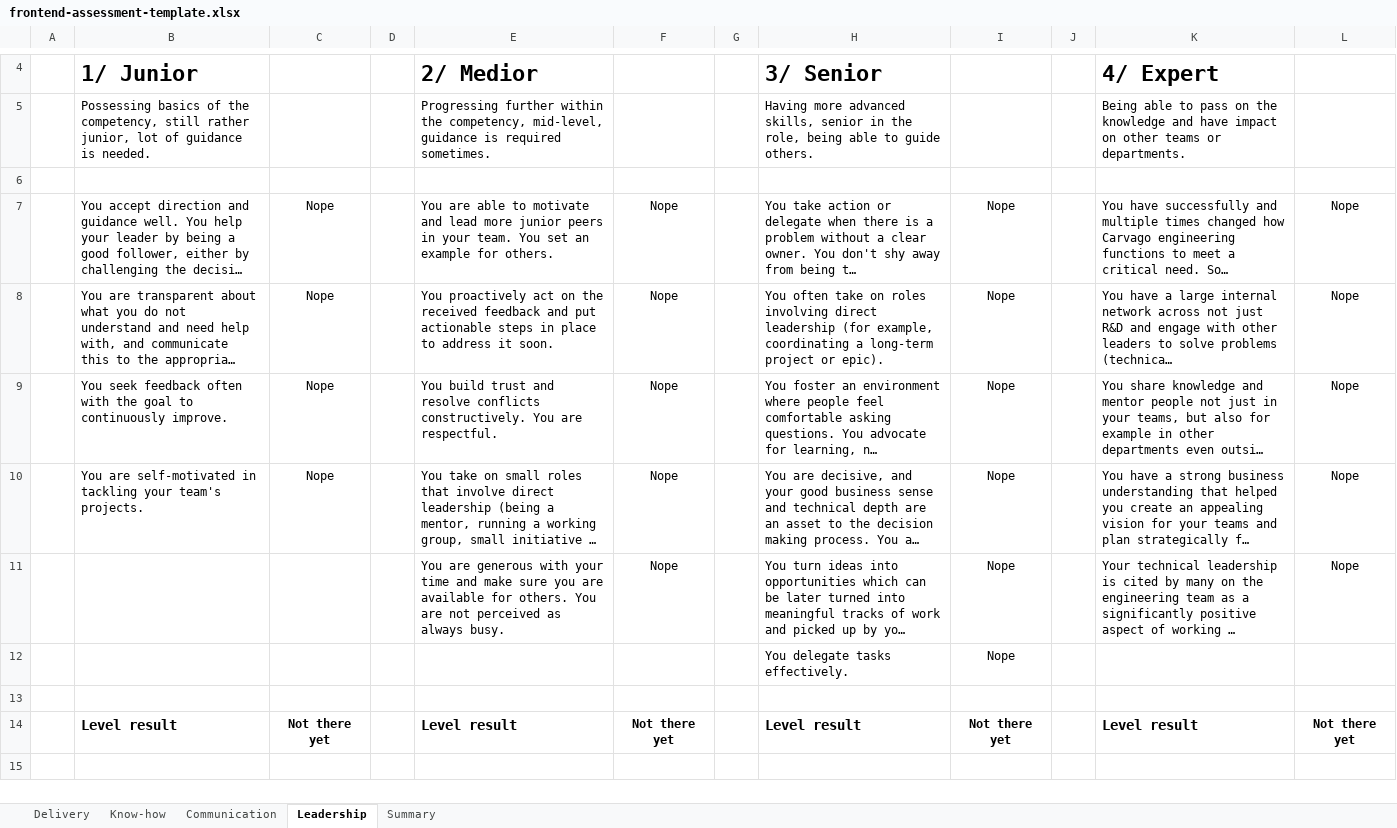
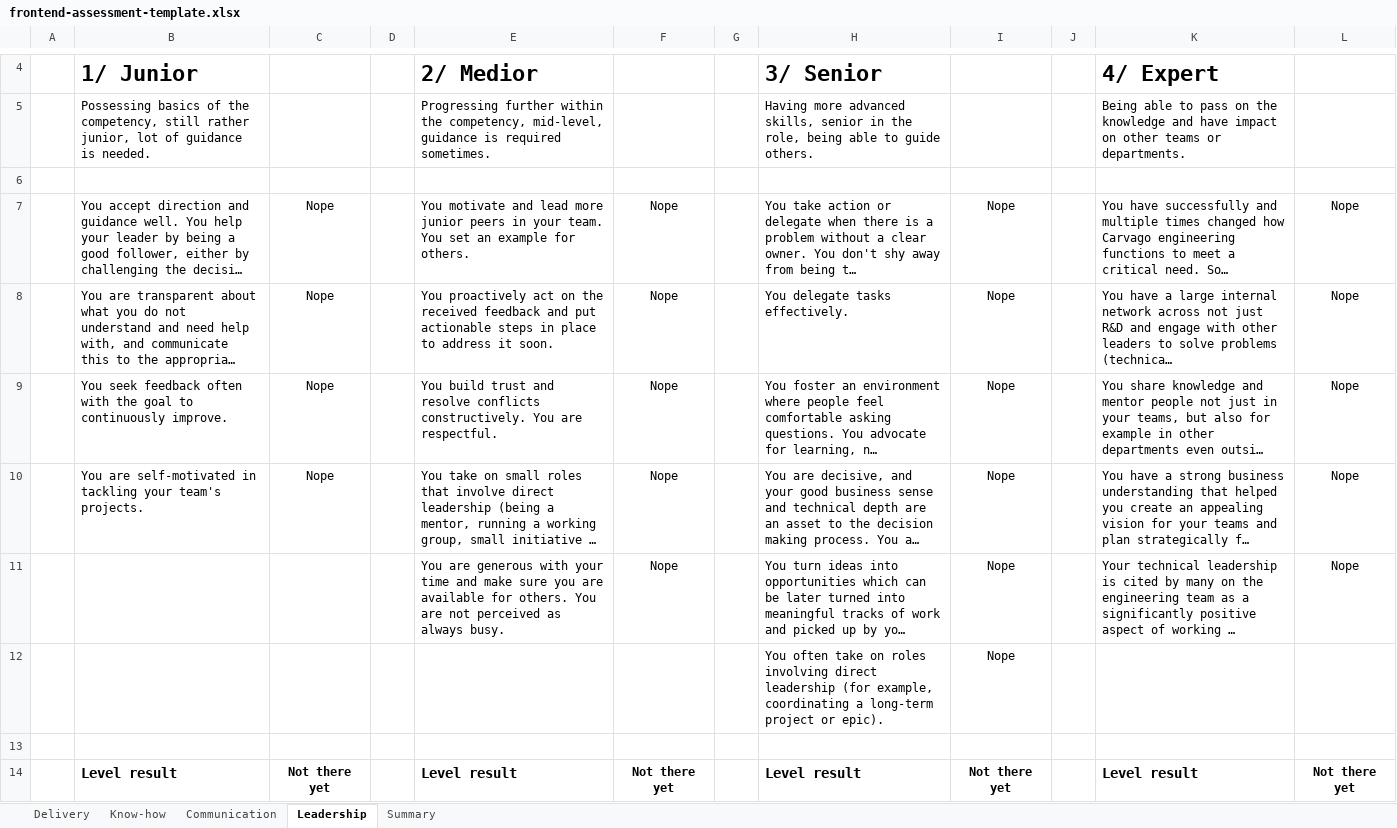
Before and after one commit to Carvago/career-framework, an Excel workbook: assets/frontend-assessment-template.xlsx, sheet Leadership, drawn as a sheet; only a part is shown, gaps mark what is left out; long unchanged cells end in …; values as stored, in another font and other column widths than the file's, no borders; charts and pictures and conditional formats not drawn; the diff names each change by its address in the sheet, - before the commit and + after, or states it on an @@ line.

```diff
--- a/assets/frontend-assessment-template.xlsx (sheet Leadership)
+++ b/assets/frontend-assessment-template.xlsx (sheet Leadership)
-E7: You are able to motivate and…
+E7: You motivate and…
-H8: You often take on roles involving direct leadership (for example, coordinating a long-term project or epic).
+H8: You delegate tasks effectively.
-H12: You delegate tasks effectively.
+H12: You often take on roles involving direct leadership (for example, coordinating a long-term project or epic).
```
Also changed, not shown: sheet Delivery, sheet Communication, 1 other file.
